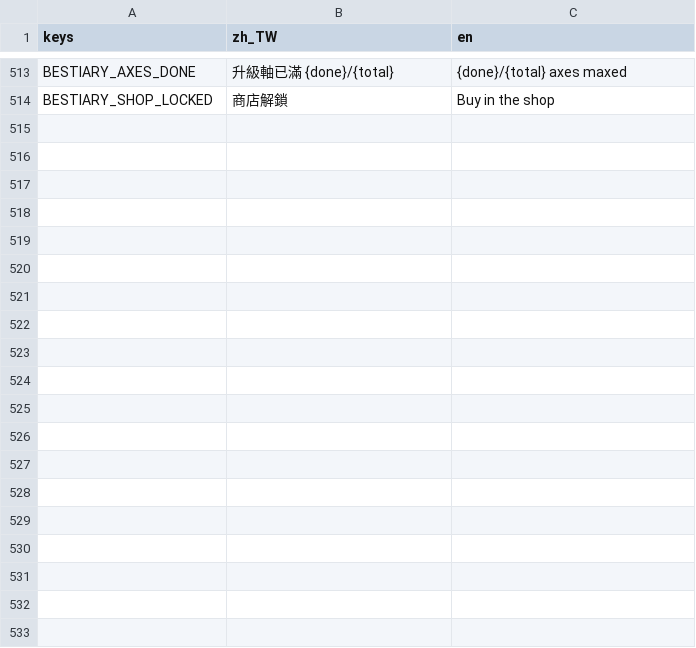
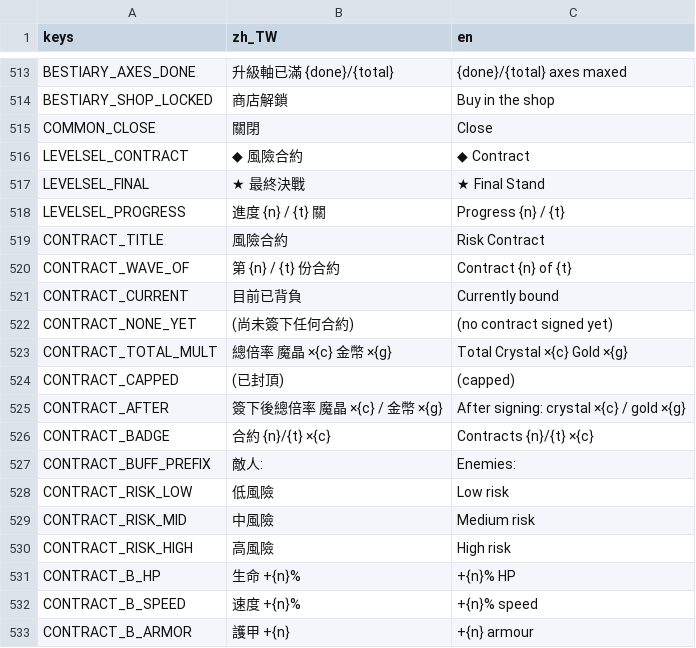
Before and after one commit to jackncw/game-towerdefence, a CSV file: i18n/game.csv, drawn as a sheet; only a part is shown, gaps mark what is left out; the diff covers the shown part only; the diff names each change by its address in the sheet, - before the commit and + after, or states it on an @@ line.

Commit message:
checkpoint: contract levels + 100-level rework, 8/9 numeric gates

```diff
--- a/i18n/game.csv
+++ b/i18n/game.csv
+row 515: COMMON_CLOSE | 關閉 | Close
+row 516: LEVELSEL_CONTRACT | ◆ 風險合約 | ◆ Contract
+row 517: LEVELSEL_FINAL | ★ 最終決戰 | ★ Final Stand
+row 518: LEVELSEL_PROGRESS | 進度 {n} / {t} 關 | Progress {n} / {t}
+row 519: CONTRACT_TITLE | 風險合約 | Risk Contract
+row 520: CONTRACT_WAVE_OF | 第 {n} / {t} 份合約 | Contract {n} of {t}
+row 521: CONTRACT_CURRENT | 目前已背負 | Currently bound
+row 522: CONTRACT_NONE_YET | (尚未簽下任何合約) | (no contract signed yet)
+row 523: CONTRACT_TOTAL_MULT | 總倍率 魔晶 ×{c} 金幣 ×{g} | Total Crystal ×{c} Gold ×{g}
+row 524: CONTRACT_CAPPED | (已封頂) | (capped)
+row 525: CONTRACT_AFTER | 簽下後總倍率 魔晶 ×{c} / 金幣 ×{g} | After signing: crystal ×{c} / gold ×{g}
+row 526: CONTRACT_BADGE | 合約 {n}/{t} ×{c} | Contracts {n}/{t} ×{c}
+row 527: CONTRACT_BUFF_PREFIX | 敵人: | Enemies:
+row 528: CONTRACT_RISK_LOW | 低風險 | Low risk
+row 529: CONTRACT_RISK_MID | 中風險 | Medium risk
+row 530: CONTRACT_RISK_HIGH | 高風險 | High risk
+row 531: CONTRACT_B_HP | 生命 +{n}% | +{n}% HP
+row 532: CONTRACT_B_SPEED | 速度 +{n}% | +{n}% speed
+row 533: CONTRACT_B_ARMOR | 護甲 +{n} | +{n} armour
```
Also changed, not shown: 29 added rows elsewhere in this file, 28 other files.
